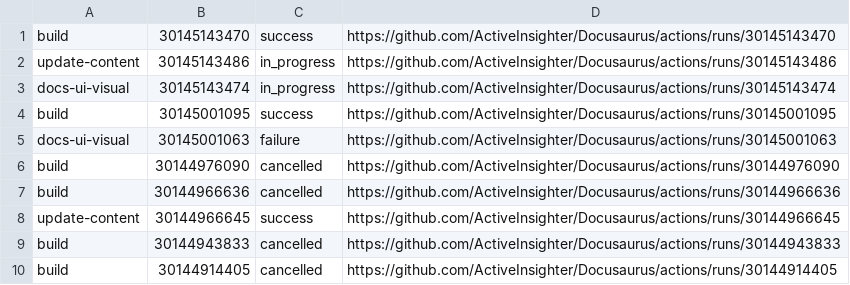
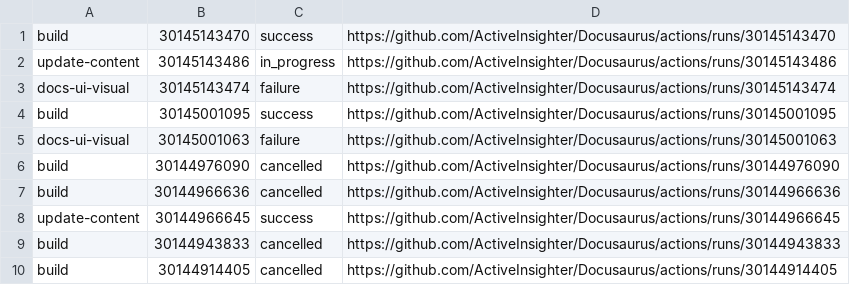
Before and after one commit to ActiveInsighter/Docusaurus, a TSV file: .github/workflow-runs/recent-runs.tsv, drawn as a sheet.

```diff
--- a/.github/workflow-runs/recent-runs.tsv
+++ b/.github/workflow-runs/recent-runs.tsv
@@ -2,3 +2,3 @@ build	30145143470	success	https://github.com/ActiveInsighter/Docusaurus/actions/
 update-content	30145143486	in_progress	https://github.com/ActiveInsighter/Docusaurus/actions/runs/30145143486
-docs-ui-visual	30145143474	in_progress	https://github.com/ActiveInsighter/Docusaurus/actions/runs/30145143474
+docs-ui-visual	30145143474	failure	https://github.com/ActiveInsighter/Docusaurus/actions/runs/30145143474
 build	30145001095	success	https://github.com/ActiveInsighter/Docusaurus/actions/runs/30145001095
```
Also changed, not shown: 11 other files.
